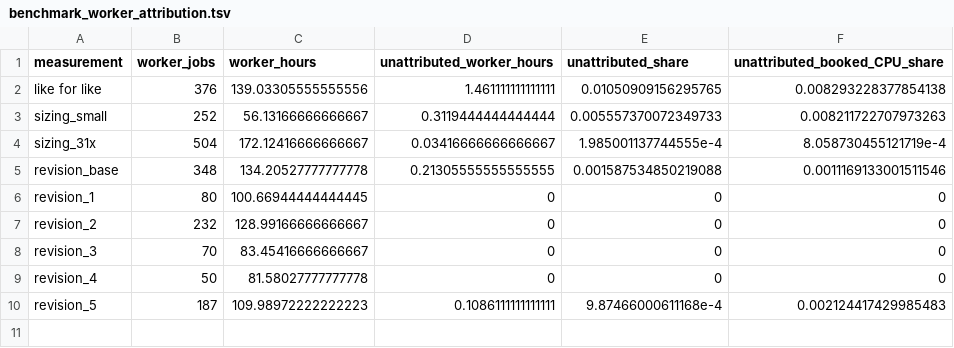
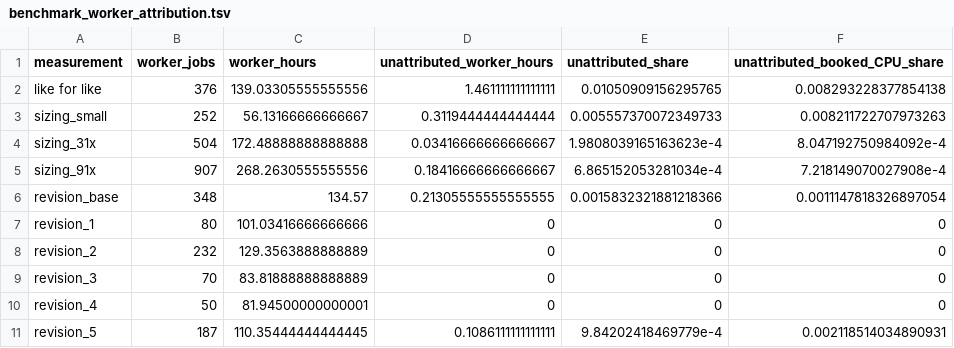
Before and after one commit to koefoeden/multiomeR, a TSV file: pipeline_manuscript_figures/results/data/benchmark_worker_attribution.tsv, drawn as a sheet.

```diff
--- a/pipeline_manuscript_figures/results/data/benchmark_worker_attribution.tsv
+++ b/pipeline_manuscript_figures/results/data/benchmark_worker_attribution.tsv
@@ -3,8 +3,9 @@ like for like	376	139.03305555555556	1.461111111111111	0.01050909156295765	0.008
 sizing_small	252	56.13166666666667	0.3119444444444444	0.005557370072349733	0.008211722707973263
-sizing_31x	504	172.12416666666667	0.03416666666666667	1.985001137744555e-4	8.058730455121719e-4
-revision_base	348	134.20527777777778	0.21305555555555555	0.001587534850219088	0.0011169133001511546
-revision_1	80	100.66944444444445	0	0	0
-revision_2	232	128.99166666666667	0	0	0
-revision_3	70	83.45416666666667	0	0	0
-revision_4	50	81.58027777777778	0	0	0
-revision_5	187	109.98972222222223	0.1086111111111111	9.87466000611168e-4	0.002124417429985483
+sizing_31x	504	172.48888888888888	0.03416666666666667	1.9808039165163623e-4	8.047192750984092e-4
+sizing_91x	907	268.2630555555556	0.18416666666666667	6.865152053281034e-4	7.218149070027908e-4
+revision_base	348	134.57	0.21305555555555555	0.0015832321881218366	0.0011147818326897054
+revision_1	80	101.03416666666666	0	0	0
+revision_2	232	129.3563888888889	0	0	0
+revision_3	70	83.81888888888889	0	0	0
+revision_4	50	81.94500000000001	0	0	0
+revision_5	187	110.35444444444445	0.1086111111111111	9.84202418469779e-4	0.002118514034890931
```
Also changed, not shown: pipeline_manuscript_figures/results/data/benchmark_revisions.tsv, pipeline_manuscript_figures/results/data/benchmark_sizing.tsv, 5 other files.
